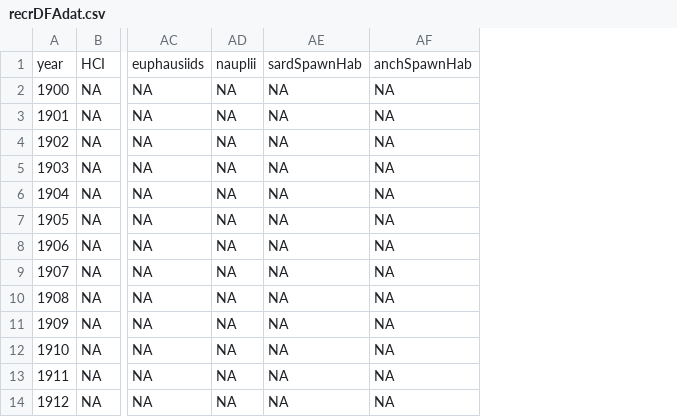
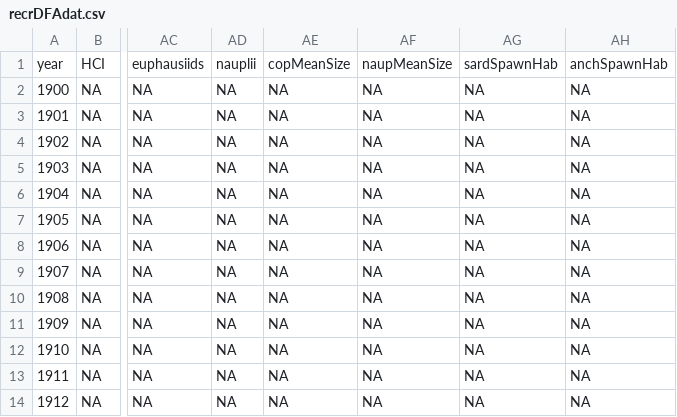
Before and after one commit to futureseas/recrmntDFA, a CSV file: recrDFAdat.csv, drawn as a sheet; only a part is shown, gaps mark what is left out; the diff names each change by its address in the sheet, - before the commit and + after, or states it on an @@ line.

Commit message:
Commit "best model" with preliminary dataset

```diff
--- a/recrDFAdat.csv
+++ b/recrDFAdat.csv
+column AE, rows 1-14: copMeanSize | NA | NA | NA | NA | NA | NA | NA | NA | NA | NA | NA | NA | NA
+column AF, rows 1-14: naupMeanSize | NA | NA | NA | NA | NA | NA | NA | NA | NA | NA | NA | NA | NA
```
Also changed, not shown: 3 other files.
